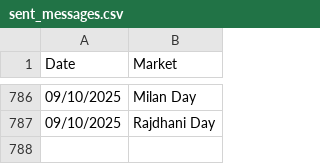
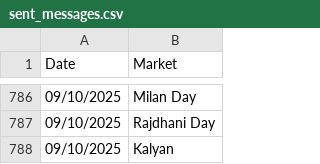
Before and after one commit to Vishalsnw/Kalyan_web, a CSV file: sent_messages.csv, drawn as a sheet; only a part is shown, gaps mark what is left out; the diff names each change by its address in the sheet, - before the commit and + after, or states it on an @@ line.

```diff
--- a/sent_messages.csv
+++ b/sent_messages.csv
+row 788: 09/10/2025 | Kalyan
```
Also changed, not shown: satta_data.csv.
